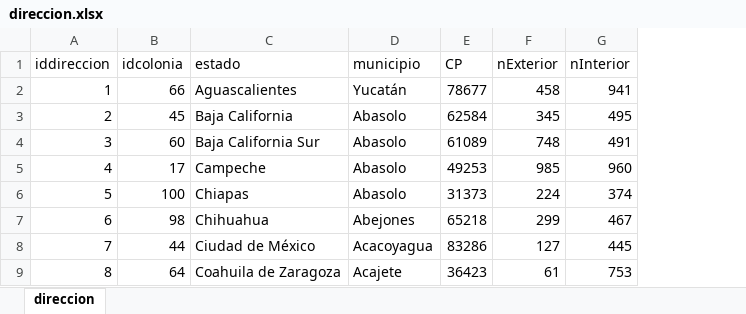
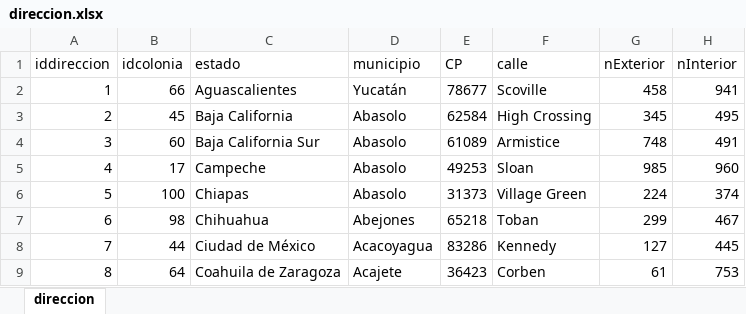
Before and after one commit to Lechuga194/Proyecto-inmobiliaria-20192, an Excel workbook: ProyectoFinal/05 Poblacion/direccion.xlsx, sheet direccion, drawn as a sheet; only a part is shown; values as stored, in another font and other column widths than the file's, no borders; the diff names each change by its address in the sheet, - before the commit and + after, or states it on an @@ line.

```diff
--- a/ProyectoFinal/05 Poblacion/direccion.xlsx (sheet direccion)
+++ b/ProyectoFinal/05 Poblacion/direccion.xlsx (sheet direccion)
+column F (calle), rows 2-9: Scoville | High Crossing | Armistice | Sloan | Village Green | Toban | Kennedy | Corben
```
Also changed, not shown: ProyectoFinal/05 Poblacion/asesor.xlsx, ProyectoFinal/05 Poblacion/casa.xlsx, 40 other files.
